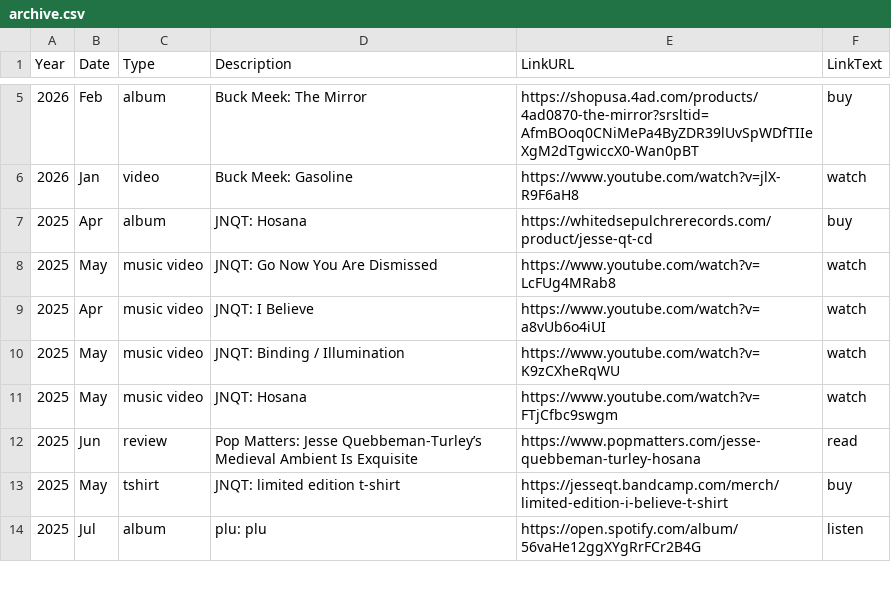
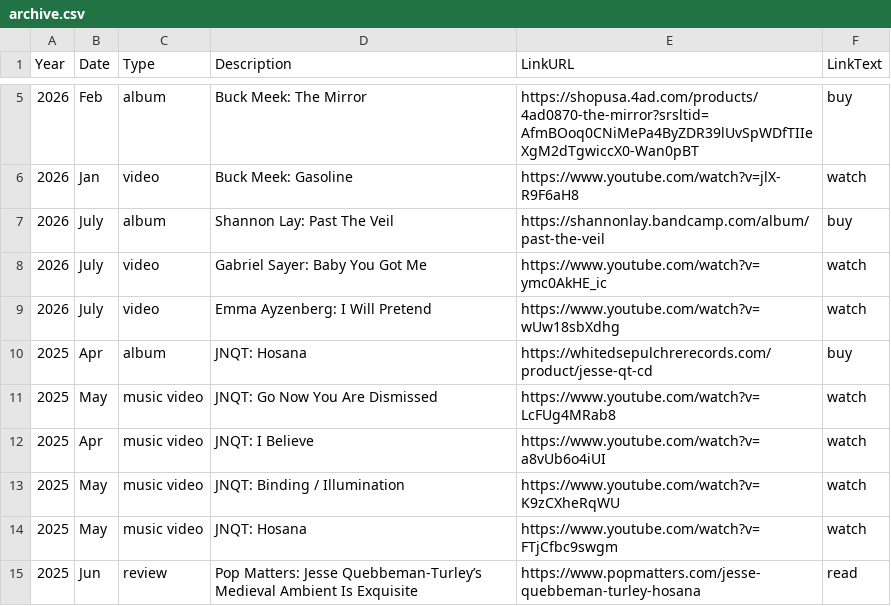
Before and after one commit to usefulparade/jnqt, a CSV file: archive.csv, drawn as a sheet; only a part is shown, gaps mark what is left out; the shorter side is filled out with more unchanged rows.

Commit message:
july releases

```diff
--- a/archive.csv
+++ b/archive.csv
@@ -6,2 +6,5 @@ Year,Date,Type,Description,LinkURL,LinkText
 2026, Jan, video, Buck Meek: Gasoline,https://www.youtube.com/watch?v=jlX-R9F6aH8, watch
+2026, July, album, Shannon Lay: Past The Veil, https://shannonlay.bandcamp.com/album/past-the-veil, buy
+2026, July, video, Gabriel Sayer: Baby You Got Me, https://www.youtube.com/watch?v=ymc0AkHE_ic, watch,
+2026, July, video, Emma Ayzenberg: I Will Pretend, https://www.youtube.com/watch?v=wUw18sbXdhg, watch,
 2025, Apr, album, JNQT: Hosana, https://whitedsepulchrerecords.com/product/jesse-qt-cd, buy
```
